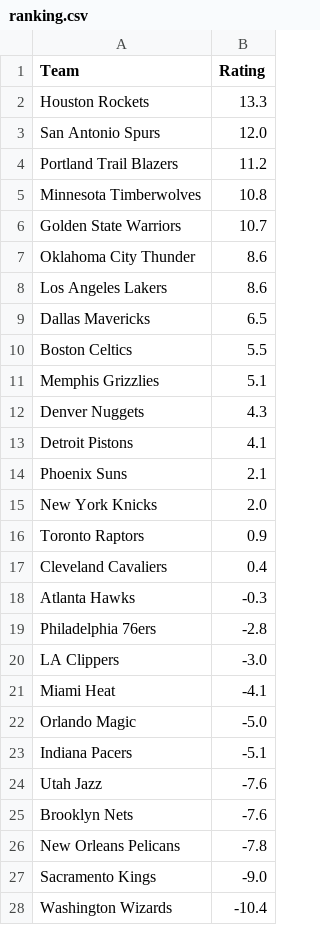
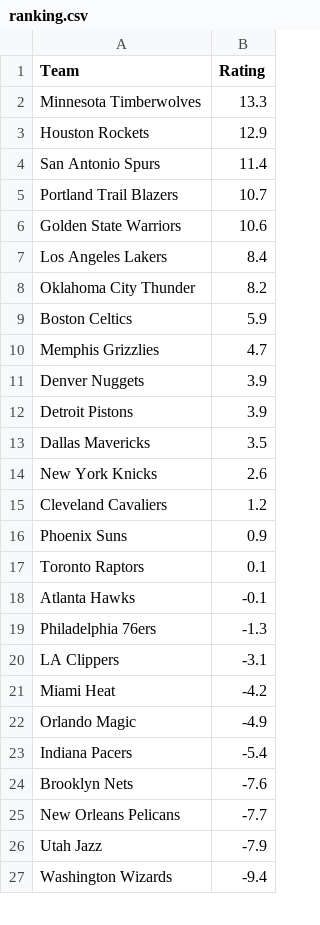
Before and after one commit to lgdsbrand/nba-model, a CSV file: nba/data/ranking.csv, drawn as a sheet; only a part is shown; the diff covers the shown part only.

```diff
--- a/nba/data/ranking.csv
+++ b/nba/data/ranking.csv
@@ -1,28 +1,27 @@
 Team,Rating
-Houston Rockets,13.3
-San Antonio Spurs,12.0
-Portland Trail Blazers,11.2
-Minnesota Timberwolves,10.8
-Golden State Warriors,10.7
-Oklahoma City Thunder,8.6
-Los Angeles Lakers,8.6
-Dallas Mavericks,6.5
-Boston Celtics,5.5
-Memphis Grizzlies,5.1
-Denver Nuggets,4.3
-Detroit Pistons,4.1
-Phoenix Suns,2.1
-New York Knicks,2.0
-Toronto Raptors,0.9
-Cleveland Cavaliers,0.4
-Atlanta Hawks,-0.3
-Philadelphia 76ers,-2.8
-LA Clippers,-3.0
-Miami Heat,-4.1
-Orlando Magic,-5.0
-Indiana Pacers,-5.1
-Utah Jazz,-7.6
+Minnesota Timberwolves,13.3
+Houston Rockets,12.9
+San Antonio Spurs,11.4
+Portland Trail Blazers,10.7
+Golden State Warriors,10.6
+Los Angeles Lakers,8.4
+Oklahoma City Thunder,8.2
+Boston Celtics,5.9
+Memphis Grizzlies,4.7
+Denver Nuggets,3.9
+Detroit Pistons,3.9
+Dallas Mavericks,3.5
+New York Knicks,2.6
+Cleveland Cavaliers,1.2
+Phoenix Suns,0.9
+Toronto Raptors,0.1
+Atlanta Hawks,-0.1
+Philadelphia 76ers,-1.3
+LA Clippers,-3.1
+Miami Heat,-4.2
+Orlando Magic,-4.9
+Indiana Pacers,-5.4
 Brooklyn Nets,-7.6
-New Orleans Pelicans,-7.8
-Sacramento Kings,-9.0
-Washington Wizards,-10.4
+New Orleans Pelicans,-7.7
+Utah Jazz,-7.9
+Washington Wizards,-9.4
```
Also changed, not shown: 2 added rows, 1 removed row and 2 edited cells elsewhere in this file, data/raw/2027_teams.csv, nba/data/games.csv, 12 other files.
